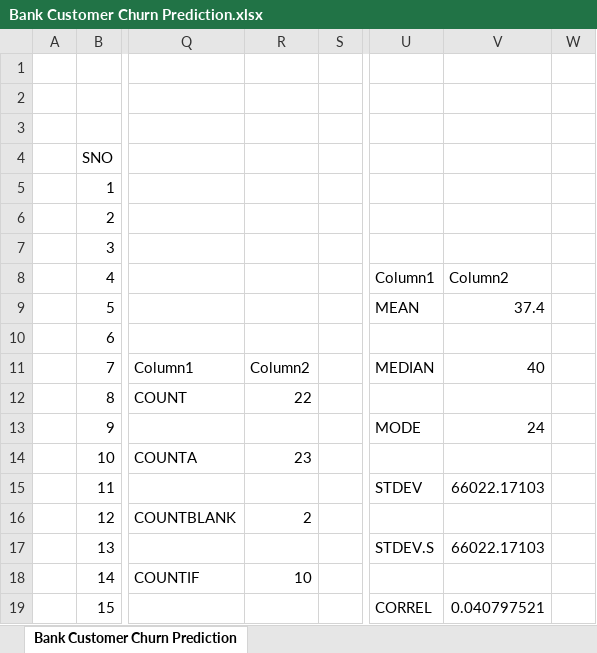
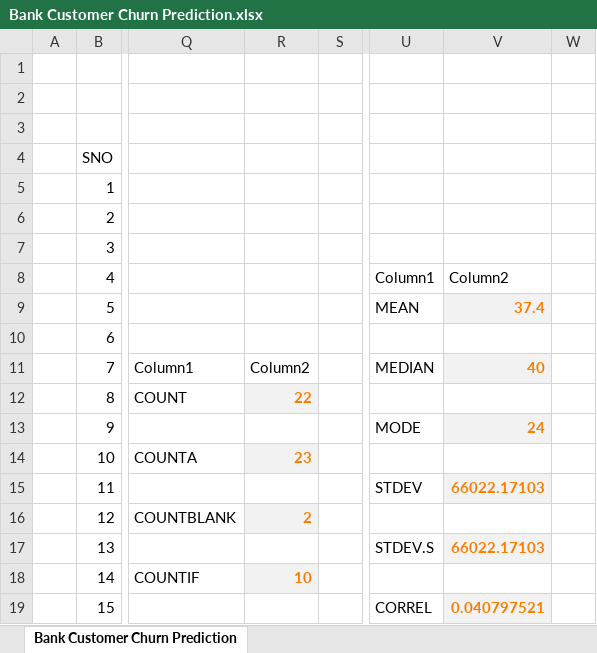
Before and after one commit to Pushpanjali-Velpula/Statistical-Analysis, an Excel workbook: Bank Customer Churn Prediction.xlsx, sheet Bank Customer Churn Prediction, drawn as a sheet; only a part is shown, gaps mark what is left out; values as stored, in another font and other column widths than the file's, no borders; table styles not drawn; the diff covers the shown part only; the diff names each change by its address in the sheet, - before the commit and + after, or states it on an @@ line.

Commit message:
Add files via upload

```diff
--- a/Bank Customer Churn Prediction.xlsx (sheet Bank Customer Churn Prediction)
+++ b/Bank Customer Churn Prediction.xlsx (sheet Bank Customer Churn Prediction)
@@ V9 fill: none → #F2F2F2, bold: off → on, text colour: black → #FA7D00 @@
@@ V11 fill: none → #F2F2F2, bold: off → on, text colour: black → #FA7D00 @@
@@ R12 fill: none → #F2F2F2, bold: off → on, text colour: black → #FA7D00 @@
@@ V13 fill: none → #F2F2F2, bold: off → on, text colour: black → #FA7D00 @@
@@ R14 fill: none → #F2F2F2, bold: off → on, text colour: black → #FA7D00 @@
@@ V15 fill: none → #F2F2F2, bold: off → on, text colour: black → #FA7D00 @@
@@ R16 fill: none → #F2F2F2, bold: off → on, text colour: black → #FA7D00 @@
@@ V17 fill: none → #F2F2F2, bold: off → on, text colour: black → #FA7D00 @@
@@ R18 fill: none → #F2F2F2, bold: off → on, text colour: black → #FA7D00 @@
@@ V19 fill: none → #F2F2F2, bold: off → on, text colour: black → #FA7D00 @@
```
Also changed, not shown: cell formats elsewhere in this sheet.
